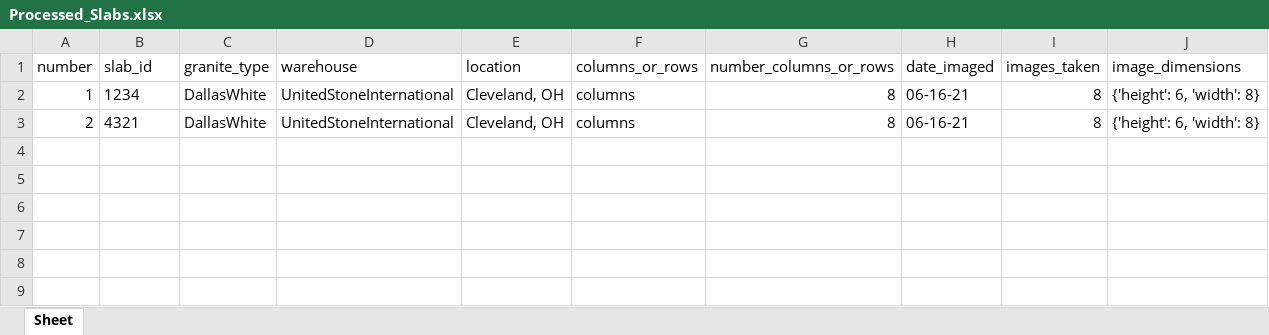
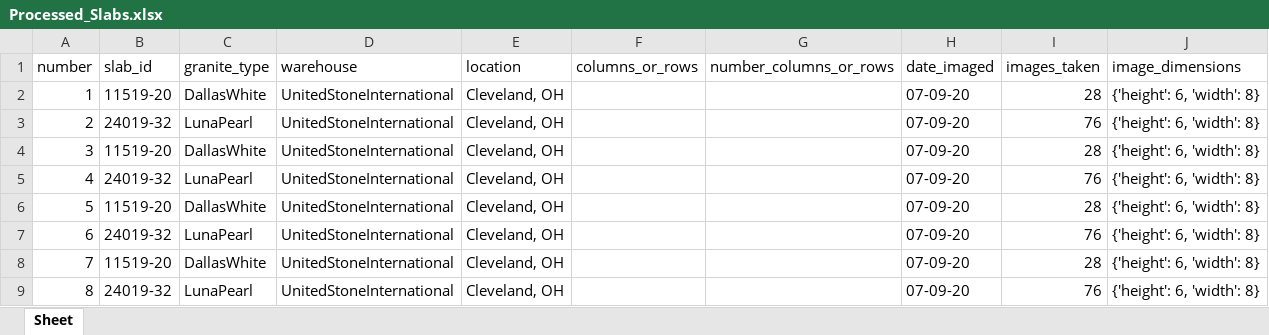
Before and after one commit to d-kessler/CountertopDarkMatter, an Excel workbook: records/processing/Processed_Slabs.xlsx, sheet Sheet, drawn as a sheet; values as stored, in another font and other column widths than the file's, no borders; the diff names each change by its address in the sheet, - before the commit and + after, or states it on an @@ line.

```diff
--- a/records/processing/Processed_Slabs.xlsx (sheet Sheet)
+++ b/records/processing/Processed_Slabs.xlsx (sheet Sheet)
-B2 (slab_id): 1234
+B2 (slab_id): 11519-20
-F2:F3 (columns_or_rows): columns
+F2:F3 (columns_or_rows): (empty)
-G2:G3 (number_columns_or_rows): 8
+G2:G3 (number_columns_or_rows): (empty)
-H2:H3 (date_imaged): 06-16-21
+H2:H3 (date_imaged): 07-09-20
-I2 (images_taken): 8
+I2 (images_taken): 28
-B3 (slab_id): 4321
+B3 (slab_id): 24019-32
-C3 (granite_type): DallasWhite
+C3 (granite_type): LunaPearl
-I3 (images_taken): 8
+I3 (images_taken): 76
+row 4: 3 | 11519-20 | DallasWhite | UnitedStoneInternational | Cleveland, OH |  |  | 07-09-20 | 28 | {'height': 6, 'width': 8}
+row 5: 4 | 24019-32 | LunaPearl | UnitedStoneInternational | Cleveland, OH |  |  | 07-09-20 | 76 | {'height': 6, 'width': 8}
+row 6: 5 | 11519-20 | DallasWhite | UnitedStoneInternational | Cleveland, OH |  |  | 07-09-20 | 28 | {'height': 6, 'width': 8}
+row 7: 6 | 24019-32 | LunaPearl | UnitedStoneInternational | Cleveland, OH |  |  | 07-09-20 | 76 | {'height': 6, 'width': 8}
+row 8: 7 | 11519-20 | DallasWhite | UnitedStoneInternational | Cleveland, OH |  |  | 07-09-20 | 28 | {'height': 6, 'width': 8}
+row 9: 8 | 24019-32 | LunaPearl | UnitedStoneInternational | Cleveland, OH |  |  | 07-09-20 | 76 | {'height': 6, 'width': 8}
```
Also changed, not shown: records/processing/Name_ID.xlsx, records/processing/Processed_Folders.xlsx, 7 other files.
